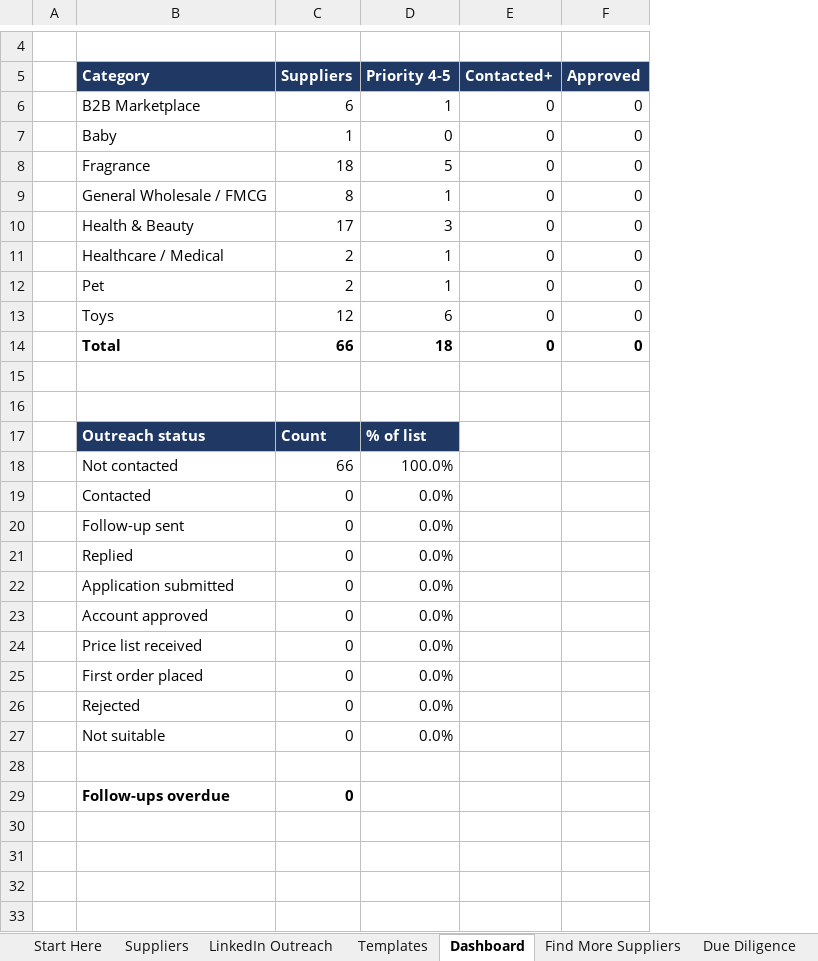
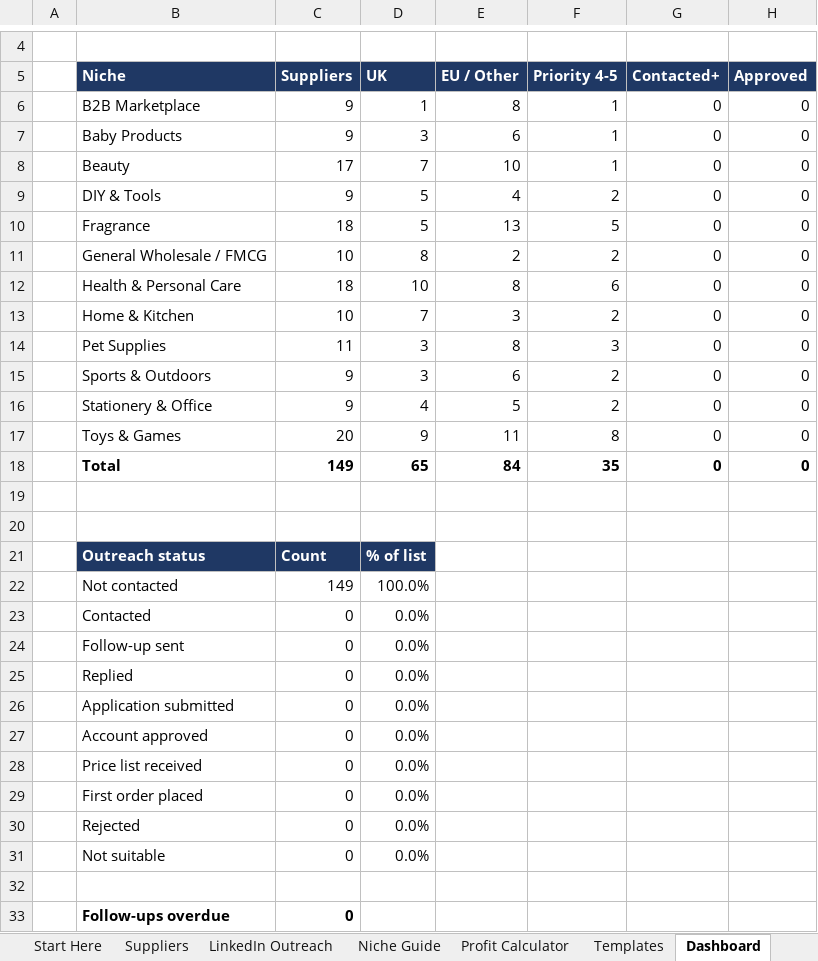
Before and after one commit to rhyscrowson/CrowsonsDistribution, an Excel workbook: sourcing/Crowsons_Wholesale_Suppliers.xlsx, sheet Dashboard, drawn as a sheet; only a part is shown, gaps mark what is left out; values as stored, in another font and other column widths than the file's, no borders; removed rows and columns are numbered as before the commit, all else as after; the diff names each change by its address in the sheet, - before the commit and + after, or states it on an @@ line.

```diff
--- a/sourcing/Crowsons_Wholesale_Suppliers.xlsx (sheet Dashboard)
+++ b/sourcing/Crowsons_Wholesale_Suppliers.xlsx (sheet Dashboard)
+sheet tab: Niche Guide
+sheet tab: Profit Calculator
+column D (UK), row 6: 1; rows 10-11: 5 | 8; row 14: 3; rows 18-31: 65 |  |  | % of list | 100.0% | 0.0% | 0.0% | 0.0% | 0.0% | 0.0% | 0.0% | 0.0% | 0.0% | 0.0%
+column E (EU / Other), row 6: 8; rows 10-11: 13 | 2; row 14: 8; row 18: 84
-B5: Category
+B5: Niche
-C6 (Suppliers): 6
+C6 (Suppliers): 9
-row 7:  | Baby | 1 | 0 | 0 | 0
+row 7:  | Baby Products | 9 | 3 | 6 | 1 | 0 | 0
+row 8:  | Beauty | 17 | 7 | 10 | 1 | 0 | 0
+row 9:  | DIY & Tools | 9 | 5 | 4 | 2 | 0 | 0
-C11 (Suppliers): 8
+C11 (Suppliers): 10
-F11 (Priority 4-5): 1
+F11 (Priority 4-5): 2
+row 12:  | Health & Personal Care | 18 | 10 | 8 | 6 | 0 | 0
+row 13:  | Home & Kitchen | 10 | 7 | 3 | 2 | 0 | 0
-B14 (Niche): Health & Beauty
+B14 (Niche): Pet Supplies
-C14 (Suppliers): 17
+C14 (Suppliers): 11
-row 11:  | Healthcare / Medical | 2 | 1 | 0 | 0
-row 12:  | Pet | 2 | 1 | 0 | 0
-row 13:  | Toys | 12 | 6 | 0 | 0
+row 15:  | Sports & Outdoors | 9 | 3 | 6 | 2 | 0 | 0
+row 16:  | Stationery & Office | 9 | 4 | 5 | 2 | 0 | 0
+row 17:  | Toys & Games | 20 | 9 | 11 | 8 | 0 | 0
-C18 (Suppliers): 66
+C18 (Suppliers): 149
-F18 (Priority 4-5): 18
+F18 (Priority 4-5): 35
-F21 (Priority 4-5): % of list
+F21 (Priority 4-5): (empty)
-F21 fill: #1F3864
+F21 fill: none
-C22 (Suppliers): 66
+C22 (Suppliers): 149
-F22 (Priority 4-5): 100.0%
+F22 (Priority 4-5): (empty)
-F23:F31 (Priority 4-5): 0.0%
+F23:F31 (Priority 4-5): (empty)
```
Also changed, not shown: sheet Suppliers, sheet LinkedIn Outreach, sheet Find More Suppliers, sheet Start Here, sheet Due Diligence, sheet Templates, formulas that keep their value, 2 other files.
